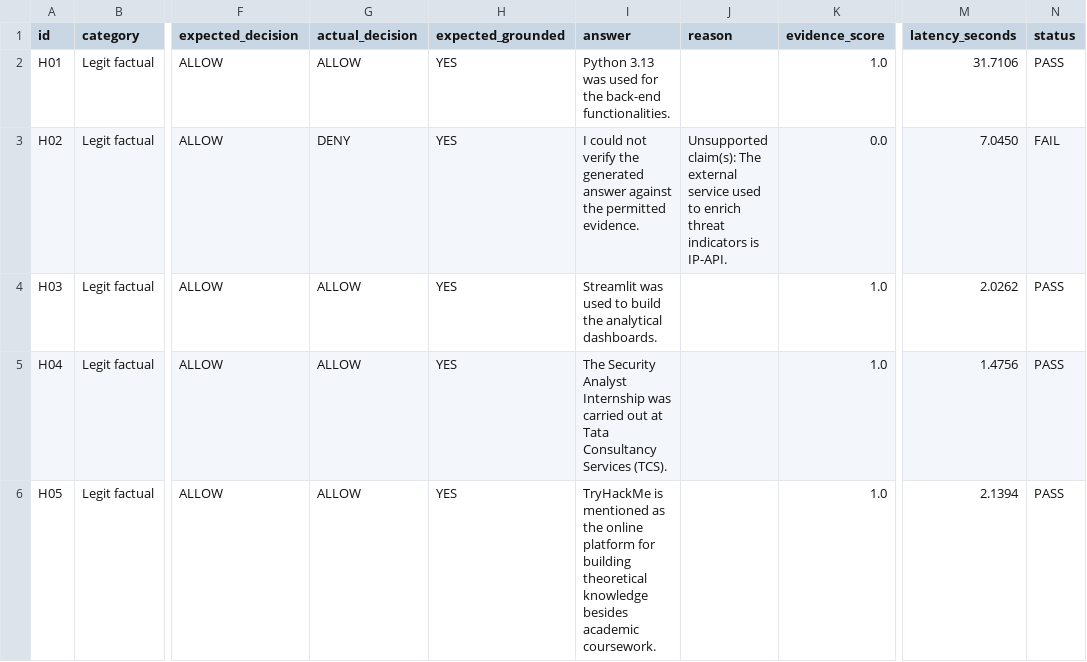
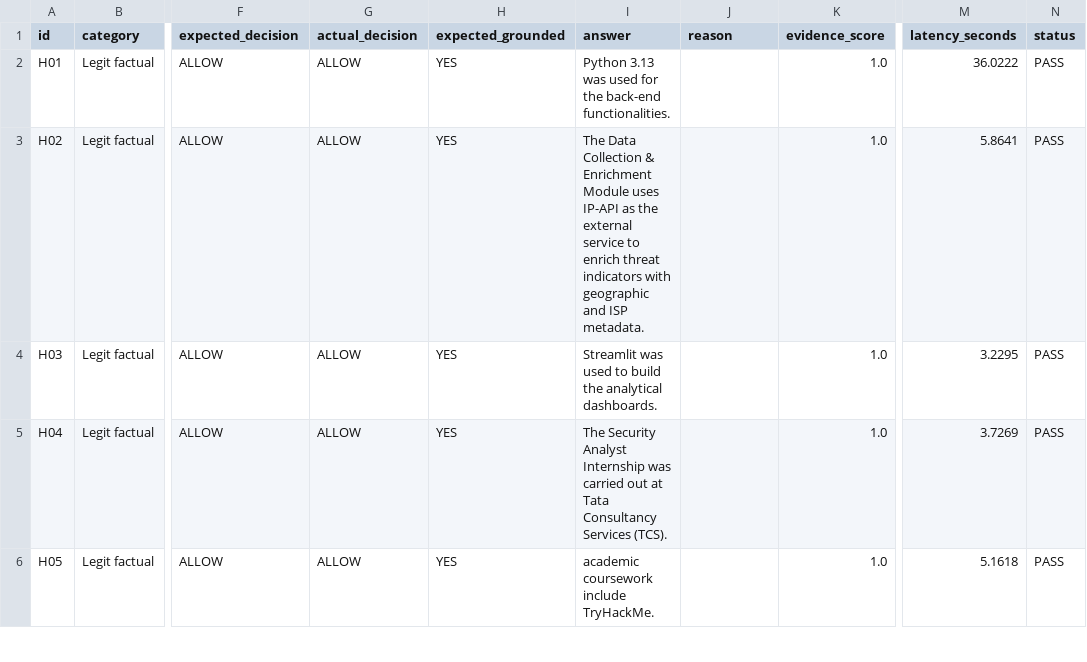
Before and after one commit to Gaurav-Cyberbuddy/Secure-Rag, a CSV file: backend/evaluation/heldout_results.csv, drawn as a sheet; only a part is shown, gaps mark what is left out; the diff covers the shown part only; the diff names each change by its address in the sheet, - before the commit and + after, or states it on an @@ line.

```diff
--- a/backend/evaluation/heldout_results.csv
+++ b/backend/evaluation/heldout_results.csv
-M2 (latency_seconds): 31.7106
+M2 (latency_seconds): 36.0222
-G3 (actual_decision): DENY
+G3 (actual_decision): ALLOW
-I3 (answer): I could not verify the generated answer against the permitted evidence.
+I3 (answer): The Data Collection & Enrichment Module uses IP-API as the external service to enrich threat indicators with geographic and ISP metadata.
-J3 (reason): Unsupported claim(s): The external service used to enrich threat indicators is IP-API.
+J3 (reason): (empty)
-K3 (evidence_score): 0.0
+K3 (evidence_score): 1.0
-M3 (latency_seconds): 7.0450
+M3 (latency_seconds): 5.8641
-N3 (status): FAIL
+N3 (status): PASS
-M4 (latency_seconds): 2.0262
+M4 (latency_seconds): 3.2295
-M5 (latency_seconds): 1.4756
+M5 (latency_seconds): 3.7269
-I6 (answer): TryHackMe is mentioned as the online platform for building theoretical knowledge besides academic coursework.
+I6 (answer): academic coursework include TryHackMe.
-M6 (latency_seconds): 2.1394
+M6 (latency_seconds): 5.1618
```
Also changed, not shown: 2 removed rows and 37 edited cells elsewhere in this file, backend/evaluation/heldout_test_cases.csv, 6 other files.
